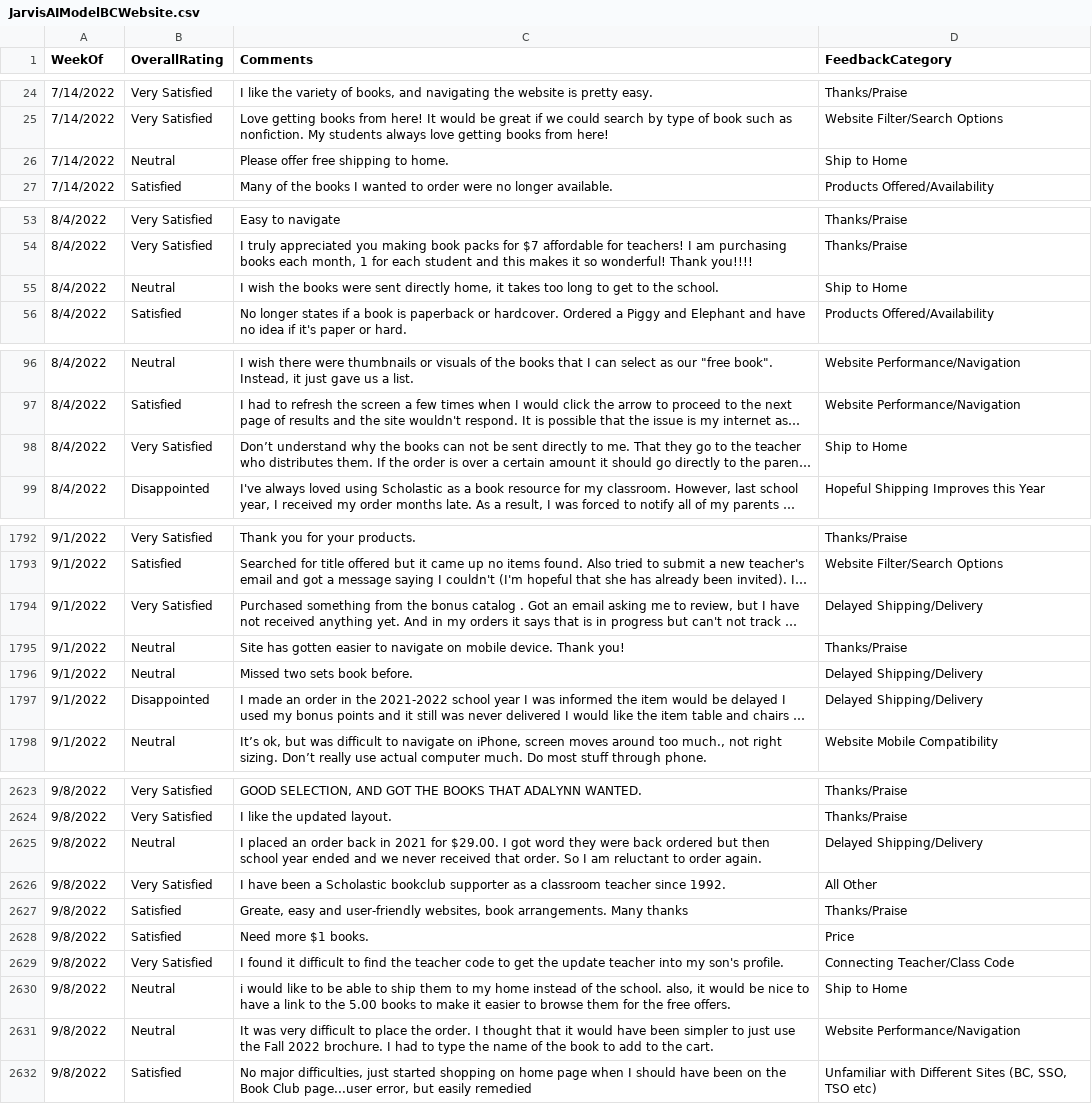
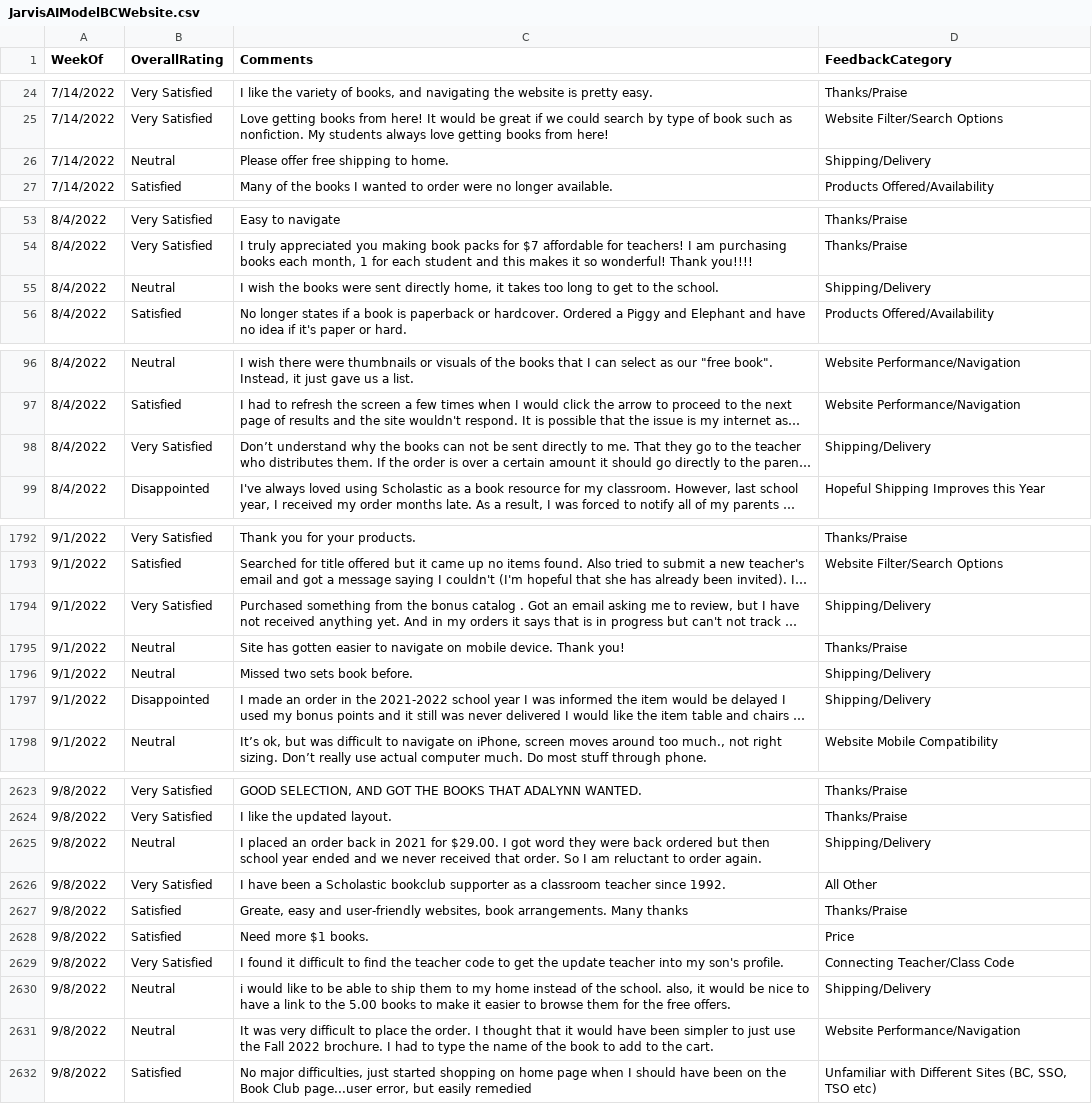
Before and after one commit to Rfrancis642/Jarvis, a CSV file: JarvisAIModelBCWebsite.csv, drawn as a sheet; only a part is shown, gaps mark what is left out; long unchanged cells end in …; the diff covers the shown part only; the diff names each change by its address in the sheet, - before the commit and + after, or states it on an @@ line.

Commit message:
Update JarvisAIModelBCWebsite.csv

```diff
--- a/JarvisAIModelBCWebsite.csv
+++ b/JarvisAIModelBCWebsite.csv
-D26 (FeedbackCategory): Ship to Home
+D26 (FeedbackCategory): Shipping/Delivery
-D55 (FeedbackCategory): Ship to Home
+D55 (FeedbackCategory): Shipping/Delivery
-D98 (FeedbackCategory): Ship to Home
+D98 (FeedbackCategory): Shipping/Delivery
-D1794 (FeedbackCategory): Delayed Shipping/Delivery
+D1794 (FeedbackCategory): Shipping/Delivery
-D1796:D1797 (FeedbackCategory): Delayed Shipping/Delivery
+D1796:D1797 (FeedbackCategory): Shipping/Delivery
-D2625 (FeedbackCategory): Delayed Shipping/Delivery
+D2625 (FeedbackCategory): Shipping/Delivery
-D2630 (FeedbackCategory): Ship to Home
+D2630 (FeedbackCategory): Shipping/Delivery
```
Also changed, not shown: 34 edited cells elsewhere in this file.
